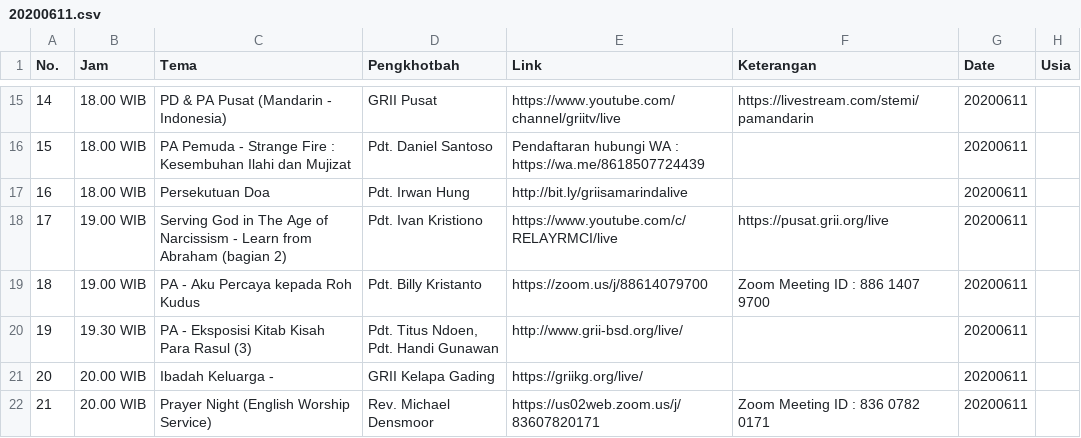
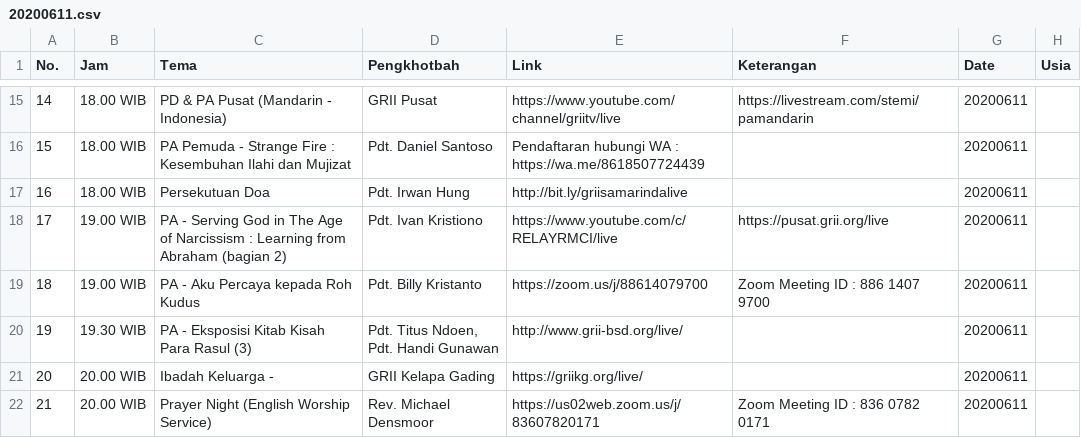
Before and after one commit to jadwal-grii-online/jadwal-grii-online.github.io, a CSV file: data/20200611.csv, drawn as a sheet; only a part is shown, gaps mark what is left out.

```diff
--- a/data/20200611.csv
+++ b/data/20200611.csv
@@ -19,3 +19,3 @@ No.,Jam,Tema,Pengkhotbah,Link,Keterangan,Date,Usia
 16,18.00 WIB,Persekutuan Doa,Pdt. Irwan Hung,http://bit.ly/griisamarindalive,,20200611,
-17,19.00 WIB,Serving God in The Age of Narcissism - Learn from Abraham (bagian 2),Pdt. Ivan Kristiono,https://www.youtube.com/c/RELAYRMCI/live,https://pusat.grii.org/live,20200611,
+17,19.00 WIB,PA - Serving God in The Age of Narcissism : Learning from Abraham (bagian 2),Pdt. Ivan Kristiono,https://www.youtube.com/c/RELAYRMCI/live,https://pusat.grii.org/live,20200611,
 18,19.00 WIB,PA - Aku Percaya kepada Roh Kudus,Pdt. Billy Kristanto,https://zoom.us/j/88614079700,Zoom Meeting ID : 886 1407 9700,20200611,
```
Also changed, not shown: data/20200609.csv, data/20200610.csv, 3 other files.
